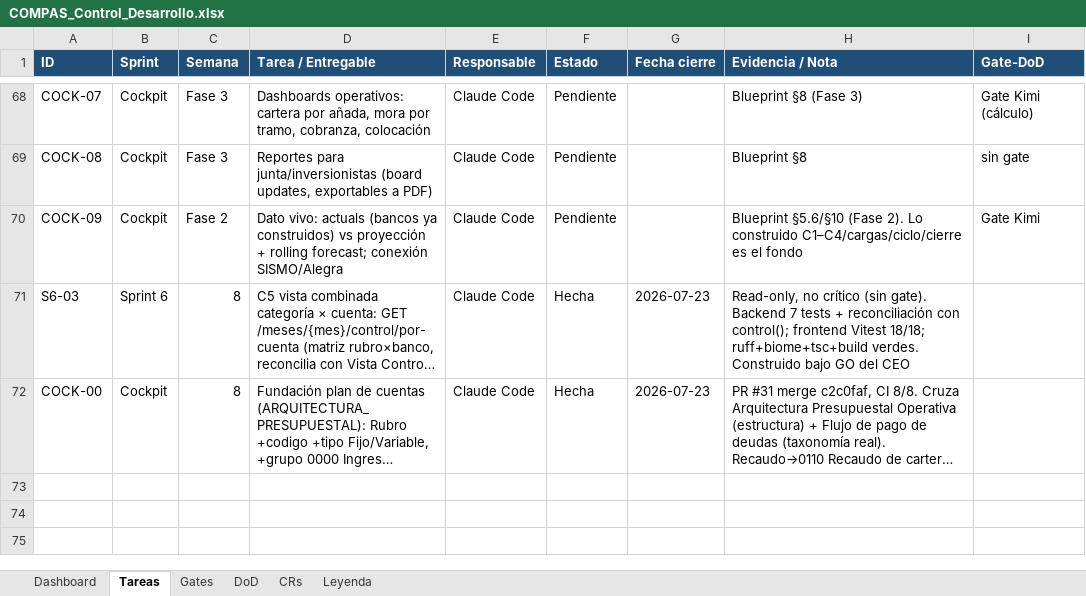
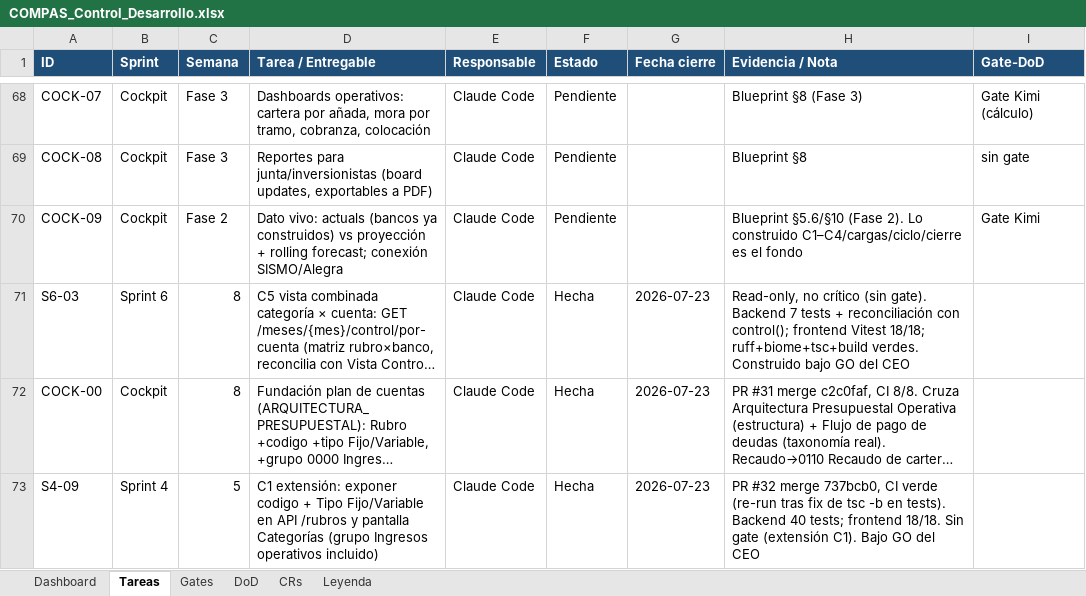
Before and after one commit to RoddosColombia/compas, an Excel workbook: docs/COMPAS_Control_Desarrollo.xlsx, sheet Tareas, drawn as a sheet; only a part is shown, gaps mark what is left out; long unchanged cells end in …; values as stored, in another font and other column widths than the file's, no borders; the diff names each change by its address in the sheet, - before the commit and + after, or states it on an @@ line.

```diff
--- a/docs/COMPAS_Control_Desarrollo.xlsx (sheet Tareas)
+++ b/docs/COMPAS_Control_Desarrollo.xlsx (sheet Tareas)
+row 73: S4-09 | Sprint 4 | 5 | C1 extensión: exponer codigo + Tipo Fijo/Variable en API /rubros y pantalla Categorías (grupo Ingresos operativos incluido) | Claude Code | Hecha | 2026-07-23 | PR #32 merge 737bcb0, CI verde (re-run tras fix de tsc -b en tests). Backend 40 tests; frontend 18/18. Sin gate (extensión C1). Bajo GO del CEO
```
